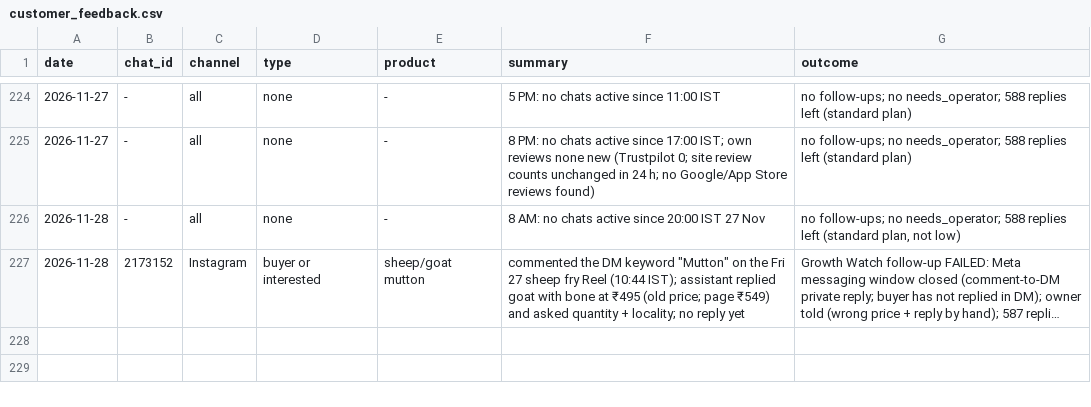
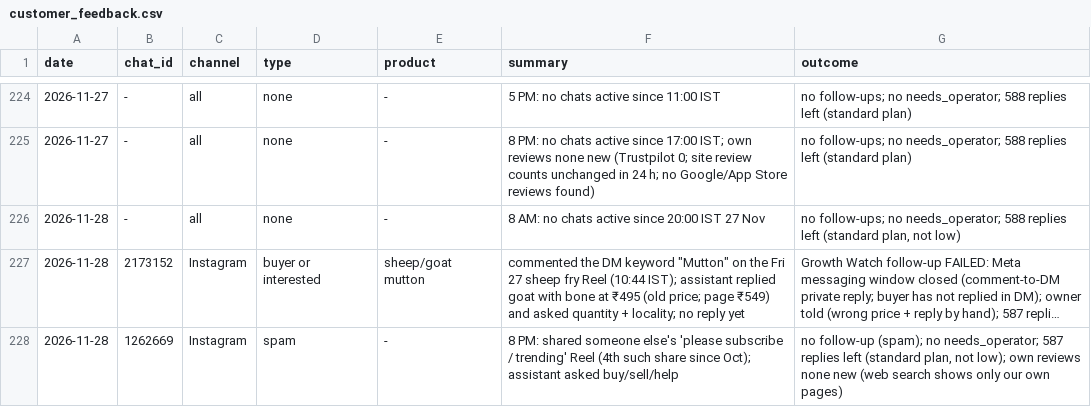
Before and after one commit to gjsgopi-dev/pureorganiczone-reels, a CSV file: insights/customer_feedback.csv, drawn as a sheet; only a part is shown, gaps mark what is left out; long unchanged cells end in …; the diff names each change by its address in the sheet, - before the commit and + after, or states it on an @@ line.

```diff
--- a/insights/customer_feedback.csv
+++ b/insights/customer_feedback.csv
+row 228: 2026-11-28 | 1262669 | Instagram | spam | - | 8 PM: shared someone else's 'please subscribe / trending' Reel (4th such share since Oct); assistant asked buy/sell/help | no follow-up (spam); no needs_operator; 587 replies left (standard plan, not low); own reviews none new (web search shows only our own pages)
```
Also changed, not shown: insights/growth_tests.csv, insights/reel_sales.csv, 3 other files.
